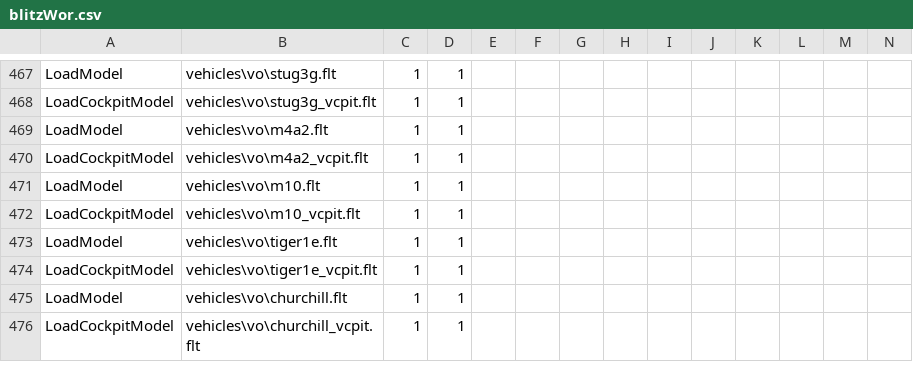
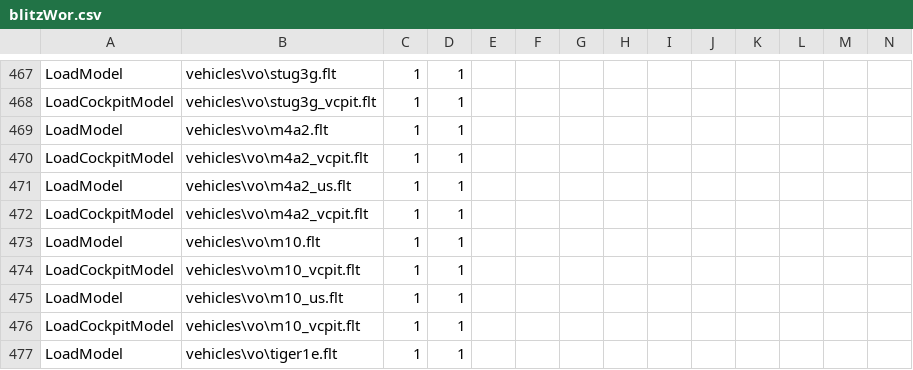
Before and after one commit to tgunr/pnww2mods, a CSV file: DATA/blitzWor.csv, drawn as a sheet; only a part is shown, gaps mark what is left out; the shorter side is filled out with more unchanged rows; rows hold the shown columns only; the diff names each change by its address in the sheet, - before the commit and + after, or states it on an @@ line.

Commit message:
Added Sherman and Wolverine
git-svn-id: http://192.168.88.109:8080/svn/ww2mods/baseline@1945 49047249-fd3d-2344-9b37-a04d89e67876

```diff
--- a/DATA/blitzWor.csv
+++ b/DATA/blitzWor.csv
+row 471: LoadModel | vehicles\vo\m4a2_us.flt | 1 | 1
+row 472: LoadCockpitModel | vehicles\vo\m4a2_vcpit.flt | 1 | 1
+row 474: LoadCockpitModel | vehicles\vo\m10_vcpit.flt | 1 | 1
+row 475: LoadModel | vehicles\vo\m10_us.flt | 1 | 1
```
